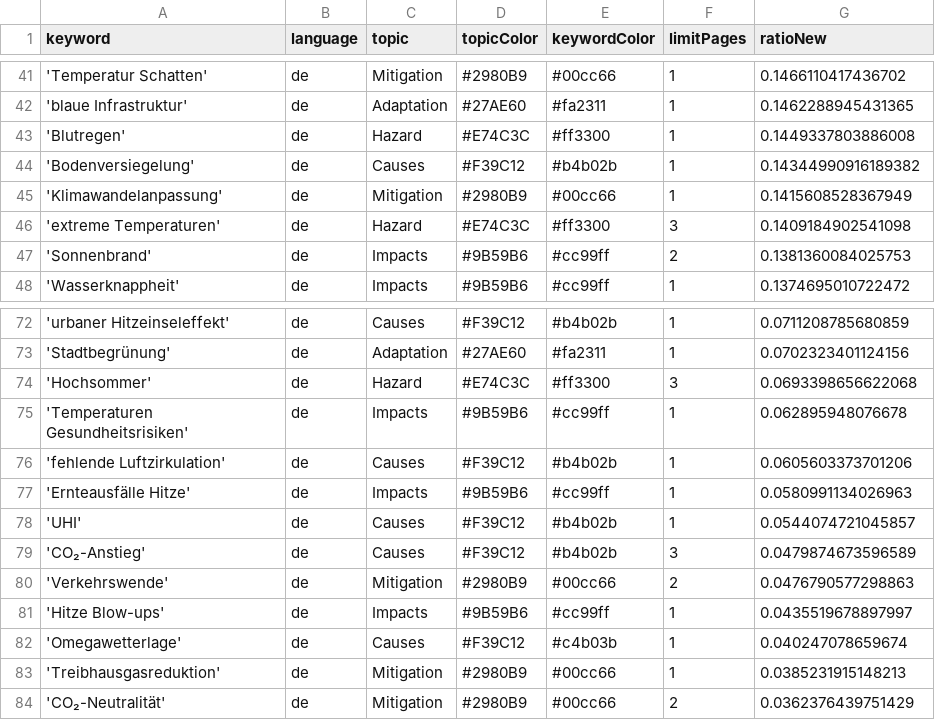
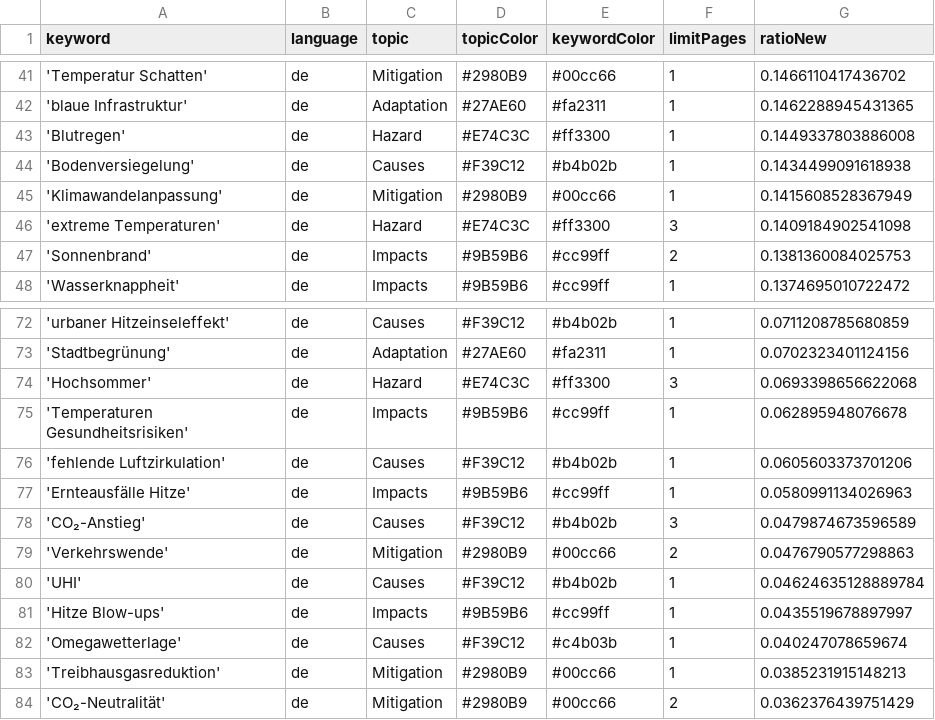
Before and after one commit to hannak555-news/heatIsComing, a CSV file: keywords.csv, drawn as a sheet; only a part is shown, gaps mark what is left out.

Commit message:
Commit from GitHub Actions (harvest:0.0)

```diff
--- a/keywords.csv
+++ b/keywords.csv
@@ -43,3 +43,3 @@ keyword,language,topic,topicColor,keywordColor,limitPages,ratioNew
 'Blutregen',de,Hazard,#E74C3C,#ff3300,1,0.1449337803886008
-'Bodenversiegelung',de,Causes,#F39C12,#b4b02b,1,0.14344990916189382
+'Bodenversiegelung',de,Causes,#F39C12,#b4b02b,1,0.1434499091618938
 'Klimawandelanpassung',de,Mitigation,#2980B9,#00cc66,1,0.1415608528367949
@@ -77,5 +77,5 @@ keyword,language,topic,topicColor,keywordColor,limitPages,ratioNew
 'Ernteausfälle Hitze',de,Impacts,#9B59B6,#cc99ff,1,0.0580991134026963
-'UHI',de,Causes,#F39C12,#b4b02b,1,0.0544074721045857
 'CO₂-Anstieg',de,Causes,#F39C12,#b4b02b,3,0.0479874673596589
 'Verkehrswende',de,Mitigation,#2980B9,#00cc66,2,0.0476790577298863
+'UHI',de,Causes,#F39C12,#b4b02b,1,0.04624635128889784
 'Hitze Blow-ups',de,Impacts,#9B59B6,#cc99ff,1,0.0435519678897997
```
